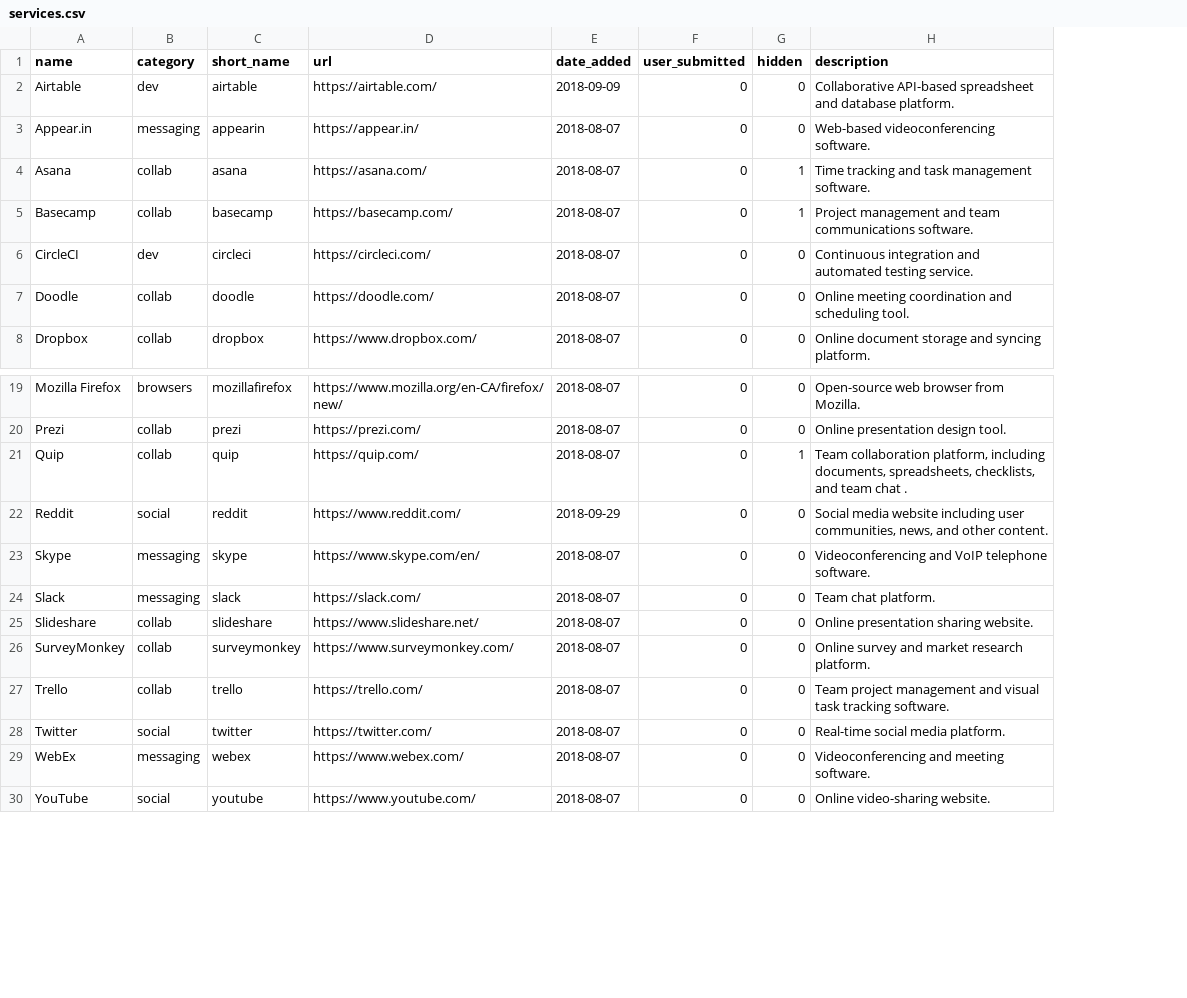
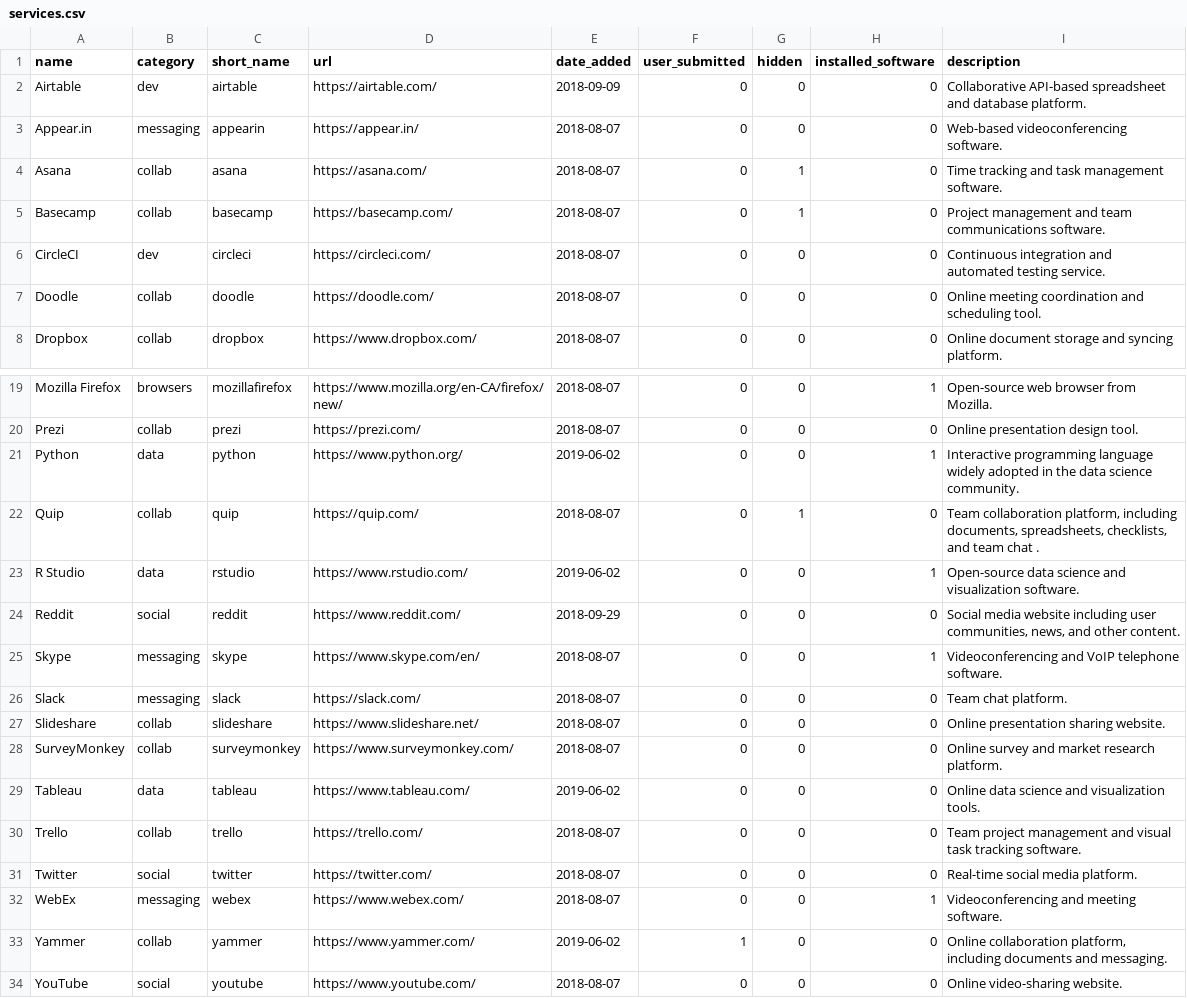
Before and after one commit to isthisblocked/isthisblockedinmydepartment.ca, a CSV file: src/data/services.csv, drawn as a sheet; only a part is shown, gaps mark what is left out; the diff names each change by its address in the sheet, - before the commit and + after, or states it on an @@ line.

```diff
--- a/src/data/services.csv
+++ b/src/data/services.csv
+column H (installed_software), rows 2-8: all 0; rows 19-20: 1 | 0; row 22: 0; rows 24-28: 0 | 1 | 0 | 0 | 0; rows 30-32: 0 | 0 | 1; row 34: 0
+row 21: Python | data | python | https://www.python.org/ | 2019-06-02 | 0 | 0 | 1 | Interactive programming language widely adopted in the data science community.
+row 23: R Studio | data | rstudio | https://www.rstudio.com/ | 2019-06-02 | 0 | 0 | 1 | Open-source data science and visualization software.
+row 29: Tableau | data | tableau | https://www.tableau.com/ | 2019-06-02 | 0 | 0 | 0 | Online data science and visualization tools.
+row 33: Yammer | collab | yammer | https://www.yammer.com/ | 2019-06-02 | 1 | 0 | 0 | Online collaboration platform, including documents and messaging.
```
Also changed, not shown: src/data/organization_status.csv, src/data/organizations.csv, 3 other files.
